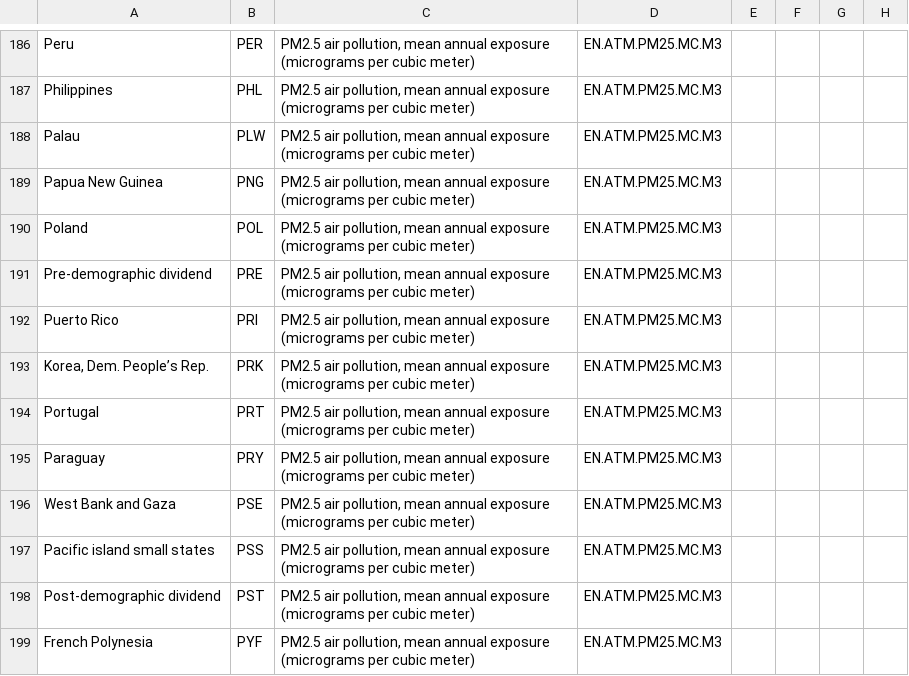
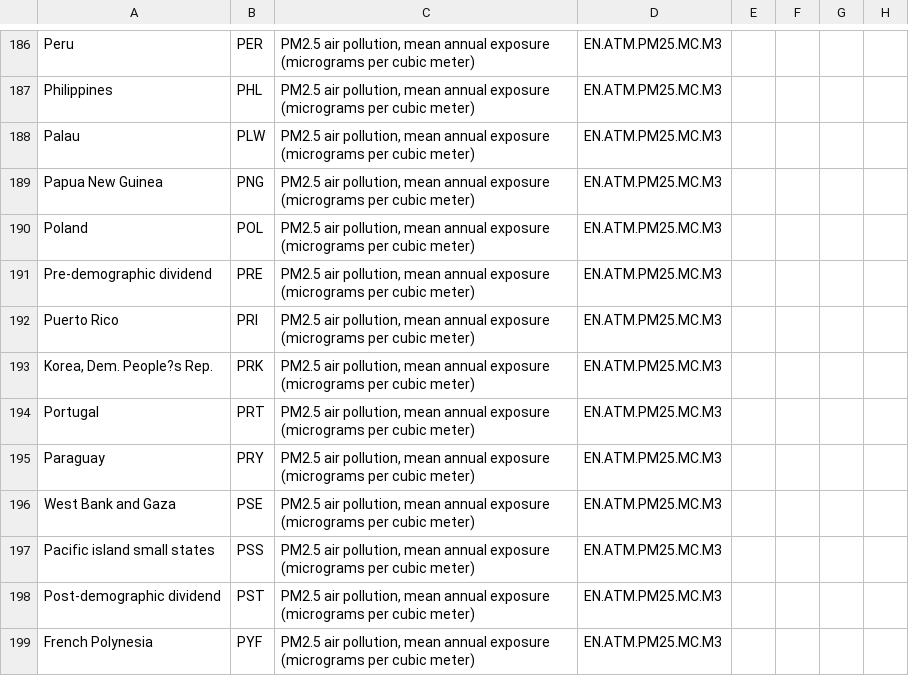
Before and after one commit to moradocuevas/project1Team-, a CSV file: World pollution KPI.csv, drawn as a sheet; only a part is shown, gaps mark what is left out; the diff names each change by its address in the sheet, - before the commit and + after, or states it on an @@ line.

Commit message:
Modified the encoding of World Pollution

```diff
--- a/World pollution KPI.csv
+++ b/World pollution KPI.csv
-A193: Korea, Dem. People’s Rep.
+A193: Korea, Dem. People?s Rep.
```
Also changed, not shown: 1 other file.
